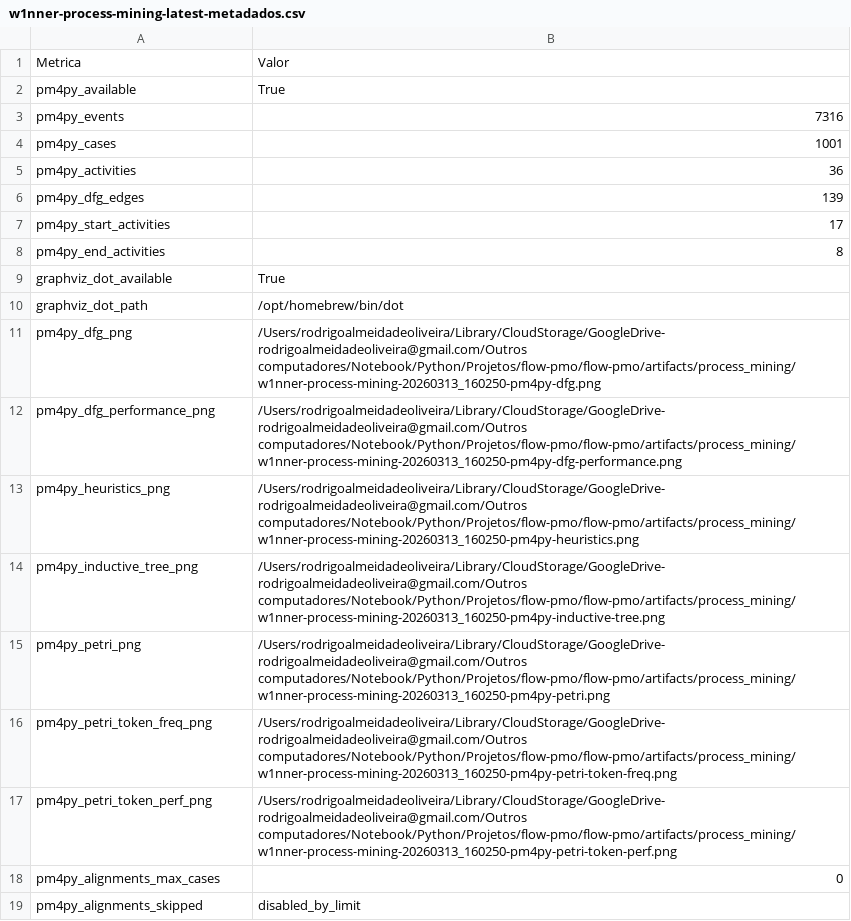
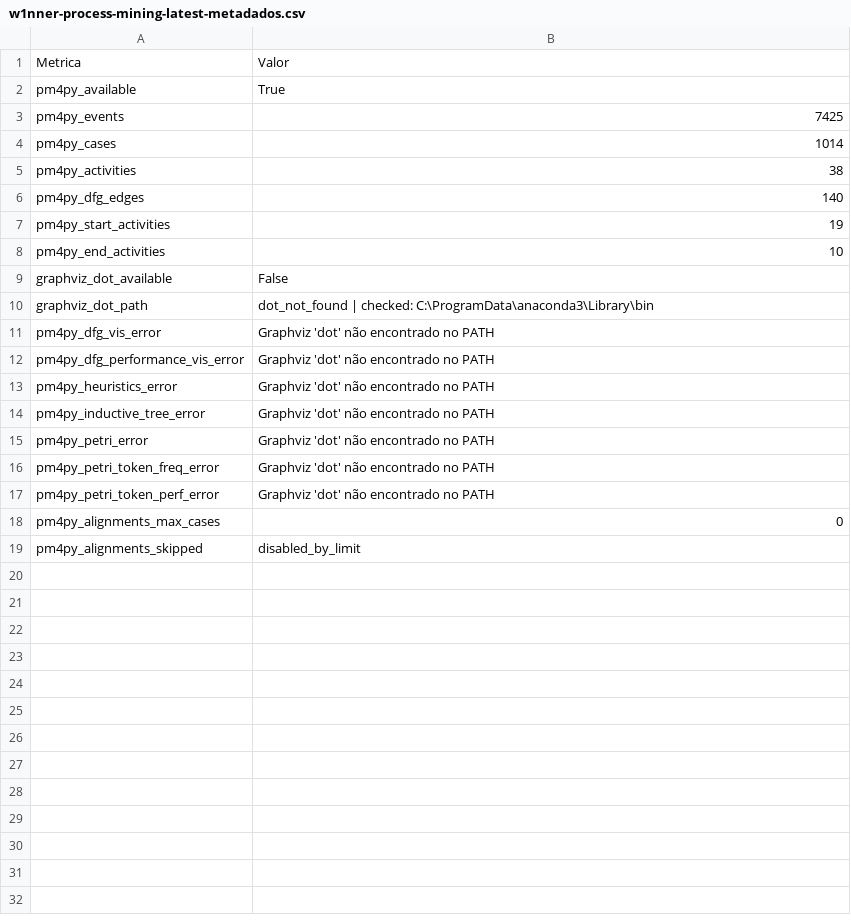
Before and after one commit to rodrigooliveira-pmo/flow-pmo, a CSV file: artifacts/process_mining/w1nner-process-mining-latest-metadados.csv, drawn as a sheet.

Commit message:
dados process mimining

```diff
--- a/artifacts/process_mining/w1nner-process-mining-latest-metadados.csv
+++ b/artifacts/process_mining/w1nner-process-mining-latest-metadados.csv
@@ -2,17 +2,17 @@
 pm4py_available,True
-pm4py_events,7316
-pm4py_cases,1001
-pm4py_activities,36
-pm4py_dfg_edges,139
-pm4py_start_activities,17
-pm4py_end_activities,8
-graphviz_dot_available,True
-graphviz_dot_path,/opt/homebrew/bin/dot
-pm4py_dfg_png,/Users/rodrigoalmeidadeoliveira/Library/CloudStorage/GoogleDrive-rodrigoalmeidadeoliveira@gmail.com/Outros computadores/Notebook/Python/Projetos/flow-pmo/flow-pmo/artifacts/process_mining/w1nner-process-mining-20260313_160250-pm4py-dfg.png
-pm4py_dfg_performance_png,/Users/rodrigoalmeidadeoliveira/Library/CloudStorage/GoogleDrive-rodrigoalmeidadeoliveira@gmail.com/Outros computadores/Notebook/Python/Projetos/flow-pmo/flow-pmo/artifacts/process_mining/w1nner-process-mining-20260313_160250-pm4py-dfg-performance.png
-pm4py_heuristics_png,/Users/rodrigoalmeidadeoliveira/Library/CloudStorage/GoogleDrive-rodrigoalmeidadeoliveira@gmail.com/Outros computadores/Notebook/Python/Projetos/flow-pmo/flow-pmo/artifacts/process_mining/w1nner-process-mining-20260313_160250-pm4py-heuristics.png
-pm4py_inductive_tree_png,/Users/rodrigoalmeidadeoliveira/Library/CloudStorage/GoogleDrive-rodrigoalmeidadeoliveira@gmail.com/Outros computadores/Notebook/Python/Projetos/flow-pmo/flow-pmo/artifacts/process_mining/w1nner-process-mining-20260313_160250-pm4py-inductive-tree.png
-pm4py_petri_png,/Users/rodrigoalmeidadeoliveira/Library/CloudStorage/GoogleDrive-rodrigoalmeidadeoliveira@gmail.com/Outros computadores/Notebook/Python/Projetos/flow-pmo/flow-pmo/artifacts/process_mining/w1nner-process-mining-20260313_160250-pm4py-petri.png
-pm4py_petri_token_freq_png,/Users/rodrigoalmeidadeoliveira/Library/CloudStorage/GoogleDrive-rodrigoalmeidadeoliveira@gmail.com/Outros computadores/Notebook/Python/Projetos/flow-pmo/flow-pmo/artifacts/process_mining/w1nner-process-mining-20260313_160250-pm4py-petri-token-freq.png
-pm4py_petri_token_perf_png,/Users/rodrigoalmeidadeoliveira/Library/CloudStorage/GoogleDrive-rodrigoalmeidadeoliveira@gmail.com/Outros computadores/Notebook/Python/Projetos/flow-pmo/flow-pmo/artifacts/process_mining/w1nner-process-mining-20260313_160250-pm4py-petri-token-perf.png
+pm4py_events,7425
+pm4py_cases,1014
+pm4py_activities,38
+pm4py_dfg_edges,140
+pm4py_start_activities,19
+pm4py_end_activities,10
+graphviz_dot_available,False
+graphviz_dot_path,dot_not_found | checked: C:\ProgramData\anaconda3\Library\bin
+pm4py_dfg_vis_error,Graphviz 'dot' não encontrado no PATH
+pm4py_dfg_performance_vis_error,Graphviz 'dot' não encontrado no PATH
+pm4py_heuristics_error,Graphviz 'dot' não encontrado no PATH
+pm4py_inductive_tree_error,Graphviz 'dot' não encontrado no PATH
+pm4py_petri_error,Graphviz 'dot' não encontrado no PATH
+pm4py_petri_token_freq_error,Graphviz 'dot' não encontrado no PATH
+pm4py_petri_token_perf_error,Graphviz 'dot' não encontrado no PATH
 pm4py_alignments_max_cases,0
```
Also changed, not shown: artifacts/process_mining/w1nner-process-mining-latest-horas_pessoa_status.csv, artifacts/process_mining/w1nner-process-mining-latest-pm4py_tbr_cases.csv, 13 other files.
